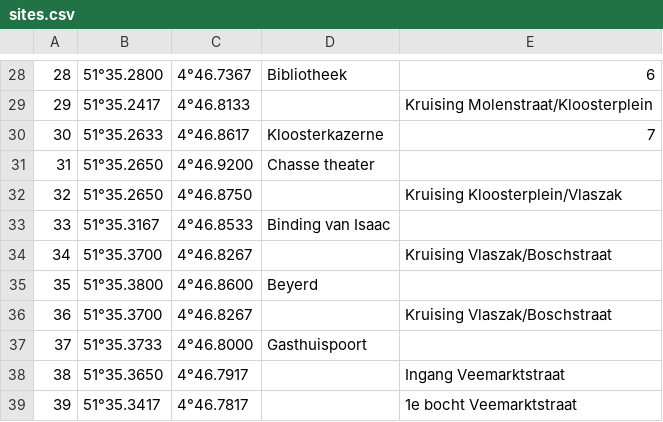
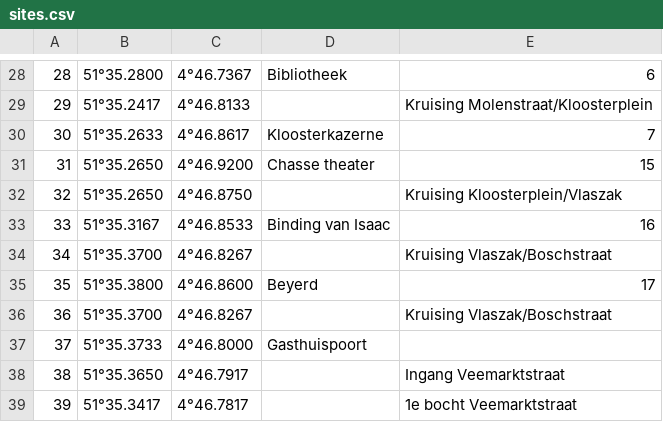
Before and after one commit to yorickr/Breda-Ontdekt, a CSV file: Breda Ontdekt/Assets/sites.csv, drawn as a sheet; only a part is shown, gaps mark what is left out; the diff covers the shown part only.

```diff
--- a/Breda Ontdekt/Assets/sites.csv
+++ b/Breda Ontdekt/Assets/sites.csv
@@ -30,7 +30,7 @@
 30,51°35.2633,4°46.8617,Kloosterkazerne,7
-31,51°35.2650,4°46.9200,Chasse theater,
+31,51°35.2650,4°46.9200,Chasse theater,15
 32,51°35.2650,4°46.8750,,Kruising Kloosterplein/Vlaszak
-33,51°35.3167,4°46.8533,Binding van Isaac,
+33,51°35.3167,4°46.8533,Binding van Isaac,16
 34,51°35.3700,4°46.8267,,Kruising Vlaszak/Boschstraat
-35,51°35.3800,4°46.8600,Beyerd,
+35,51°35.3800,4°46.8600,Beyerd,17
 36,51°35.3700,4°46.8267,,Kruising Vlaszak/Boschstraat
```
Also changed, not shown: 7 edited cells elsewhere in this file, 22 other files.
